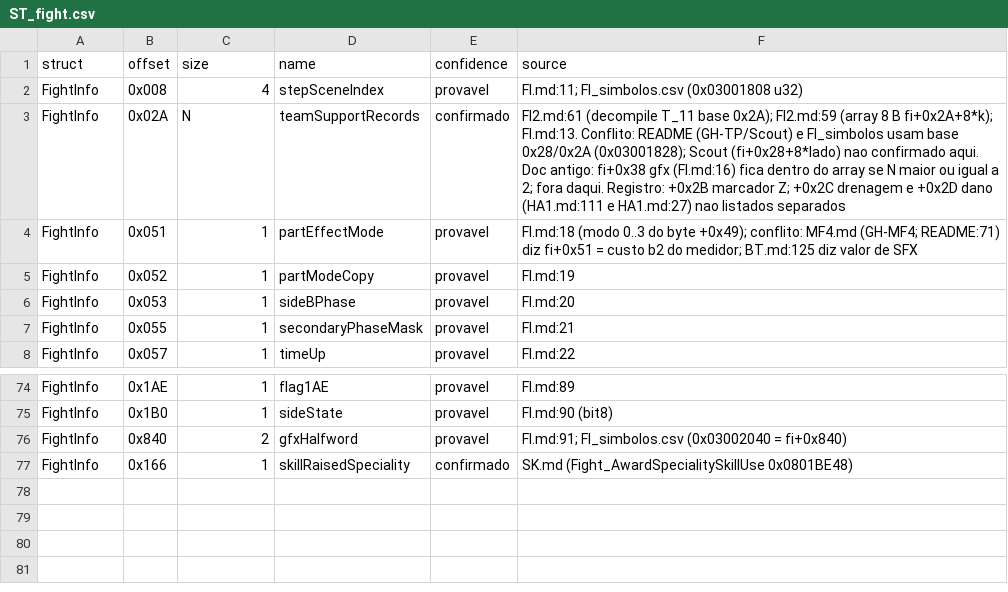
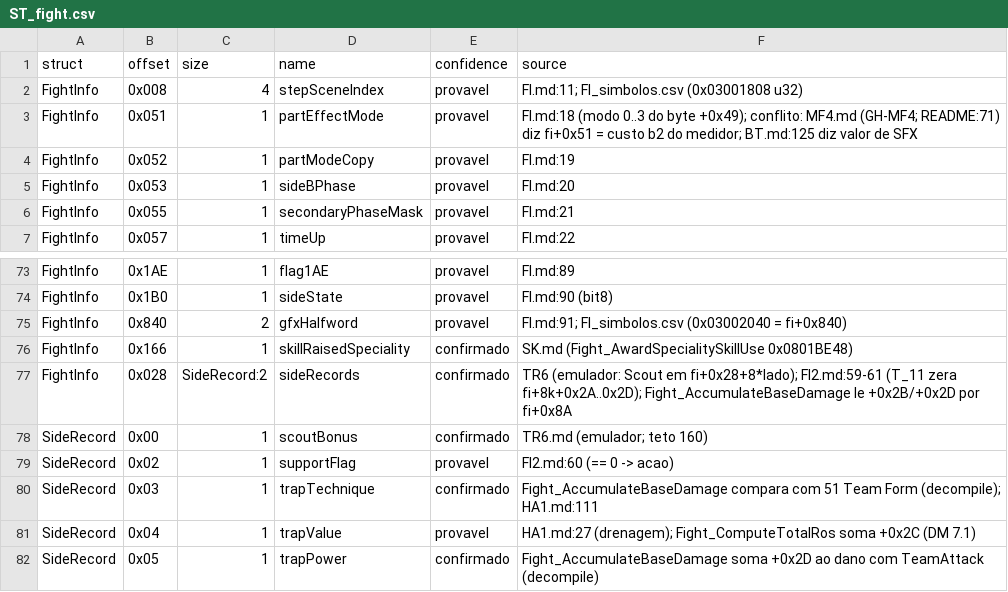
Before and after one commit to jvsdm/Medabots-Romhacking-Toolkit, a CSV file: re/functions/ST_fight.csv, drawn as a sheet; only a part is shown, gaps mark what is left out.

```diff
--- a/re/functions/ST_fight.csv
+++ b/re/functions/ST_fight.csv
@@ -2,3 +2,2 @@ struct,offset,size,name,confidence,source
 FightInfo,0x008,4,stepSceneIndex,provavel,FI.md:11; FI_simbolos.csv (0x03001808 u32)
-FightInfo,0x02A,N,teamSupportRecords,confirmado,FI2.md:61 (decompile T_11 base 0x2A); FI2.md:59 (array 8 B fi+0x2A+8*k); FI.md:13. Conflito: README (GH-TP/Scout) e FI_simbolos usam base 0x28/0x2A (0x03001828); Scout (fi+0x28+8*lado) nao confirmado aqui. Doc antigo: fi+0x38 gfx (FI.md:16) fica dentro do array se N maior ou igual a 2; fora daqui. Registro: +0x2B marcador Z; +0x2C drenagem e +0x2D dano (HA1.md:111 e HA1.md:27) nao listados separados
 FightInfo,0x051,1,partEffectMode,provavel,FI.md:18 (modo 0..3 do byte +0x49); conflito: MF4.md (GH-MF4; README:71) diz fi+0x51 = custo b2 do medidor; BT.md:125 diz valor de SFX
@@ -77 +76,7 @@ FightInfo,0x840,2,gfxHalfword,provavel,FI.md:91; FI_simbolos.csv (0x03002040 = f
 FightInfo,0x166,1,skillRaisedSpeciality,confirmado,SK.md (Fight_AwardSpecialitySkillUse 0x0801BE48)
+FightInfo,0x028,SideRecord:2,sideRecords,confirmado,"TR6 (emulador: Scout em fi+0x28+8*lado); FI2.md:59-61 (T_11 zera fi+8k+0x2A..0x2D); Fight_AccumulateBaseDamage le +0x2B/+0x2D por fi+0x8A"
+SideRecord,0x00,1,scoutBonus,confirmado,TR6.md (emulador; teto 160)
+SideRecord,0x02,1,supportFlag,provavel,FI2.md:60 (== 0 -> acao)
+SideRecord,0x03,1,trapTechnique,confirmado,Fight_AccumulateBaseDamage compara com 51 Team Form (decompile); HA1.md:111
+SideRecord,0x04,1,trapValue,provavel,HA1.md:27 (drenagem); Fight_ComputeTotalRos soma +0x2C (DM 7.1)
+SideRecord,0x05,1,trapPower,confirmado,Fight_AccumulateBaseDamage soma +0x2D ao dano com TeamAttack (decompile)
```
Also changed, not shown: re/ghidra/medabots_types.tsv, 1 other file.
